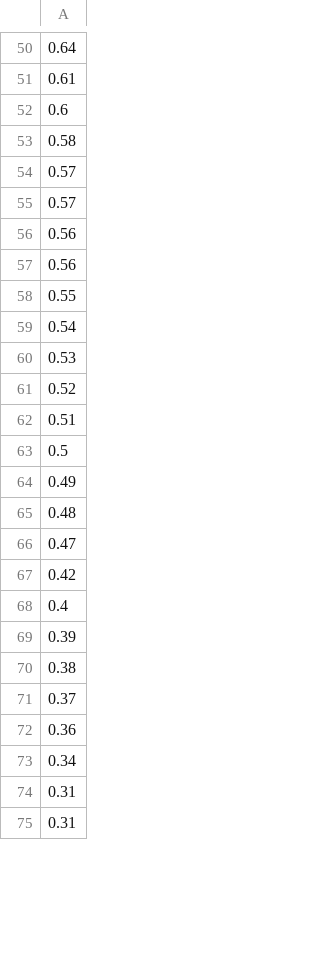
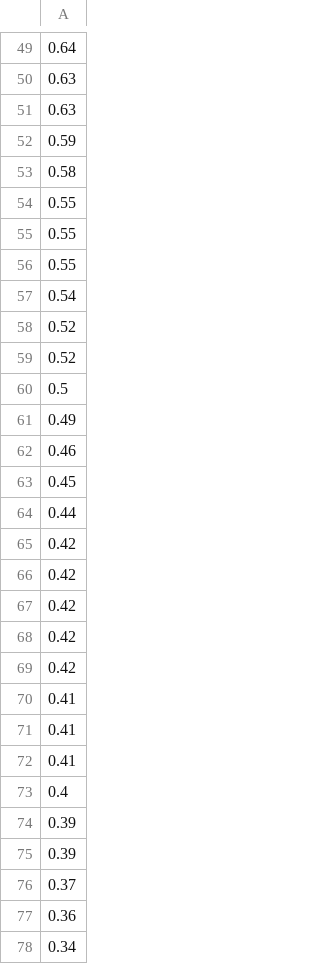
Before and after one commit to pinakm9/fp-solvers, a CSV file: non-grad3D/data/Thomas/400k/Thomas_io_prob_all_min.csv, drawn as a sheet; only a part is shown, gaps mark what is left out; the shorter side is filled out with more unchanged rows; the diff covers the shown part only.

```diff
--- a/non-grad3D/data/Thomas/400k/Thomas_io_prob_all_min.csv
+++ b/non-grad3D/data/Thomas/400k/Thomas_io_prob_all_min.csv
@@ -50,22 +49,28 @@
 0.64
-0.61
-0.6
+0.63
+0.63
+0.59
 0.58
-0.57
-0.57
-0.56
-0.56
+0.55
+0.55
 0.55
 0.54
-0.53
 0.52
-0.51
+0.52
 0.5
 0.49
-0.48
-0.47
+0.46
+0.45
+0.44
 0.42
+0.42
+0.42
+0.42
+0.42
+0.41
+0.41
+0.41
 0.4
 0.39
-0.38
+0.39
 0.37
```
Also changed, not shown: 60 added rows, 66 removed rows and 25 edited cells elsewhere in this file, non-grad3D/data/L63/1M/L63_io_prob.csv, non-grad3D/data/L63/1M/L63_io_prob_all_avg.csv, 25 other files.
